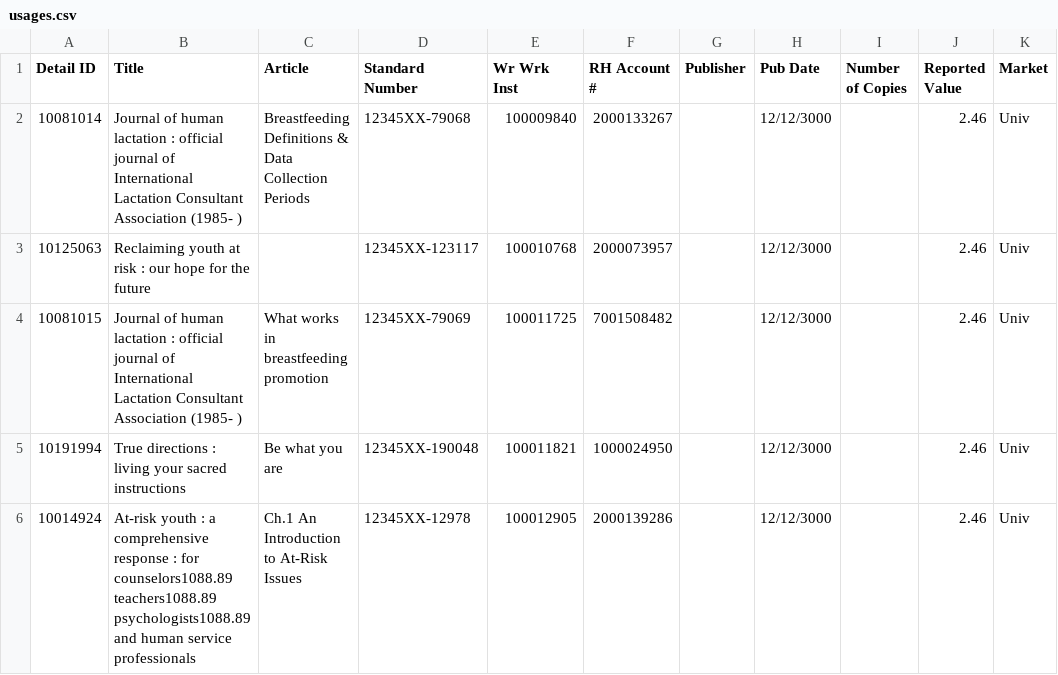
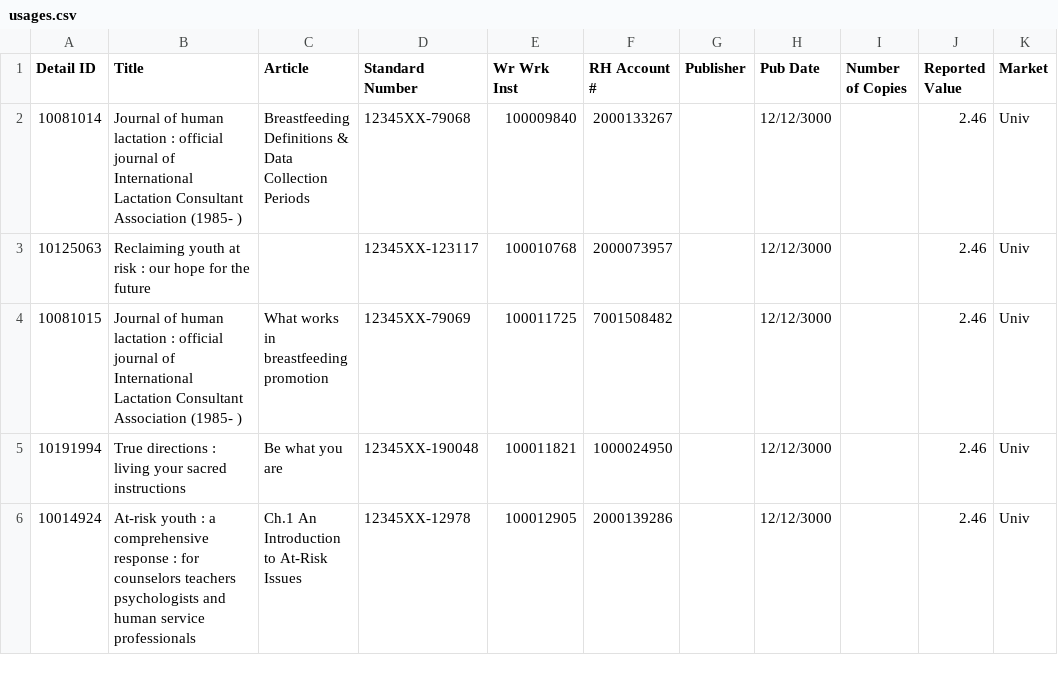
Before and after one commit to Dzmitry-Basiachenka/dist-foreign-aliakh, a CSV file: dist-foreign-service/src/testInteg/resources/com/copyright/rup/dist/foreign/service/impl/workflow/usages.csv, drawn as a sheet; only a part is shown; the diff names each change by its address in the sheet, - before the commit and + after, or states it on an @@ line.

Commit message:
B-41014 [ALL] Tech Debt, Refactoring, and Demo Feedback: FDA: implement workflow test (sending usages to LM part)

```diff
--- a/dist-foreign-service/src/testInteg/resources/com/copyright/rup/dist/foreign/service/impl/workflow/usages.csv
+++ b/dist-foreign-service/src/testInteg/resources/com/copyright/rup/dist/foreign/service/impl/workflow/usages.csv
-B6 (Title): …: for counselors1088.89 teachers1088.89 psychologists1088.89 and human…
+B6 (Title): …: for counselors teachers psychologists and human…
```
Also changed, not shown: 3 other files.
